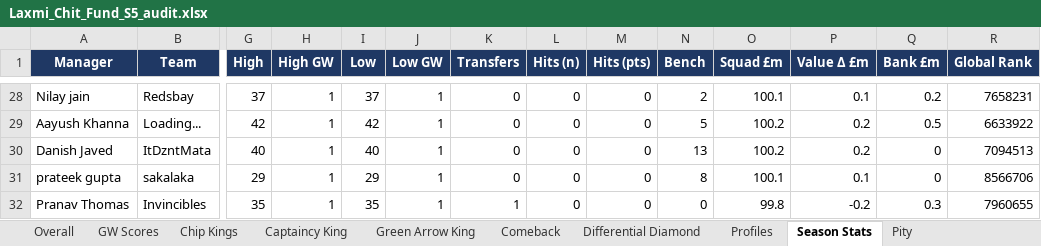
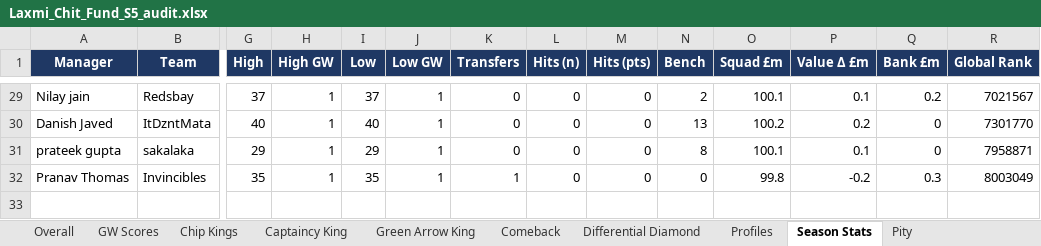
Before and after one commit to yash1997beohar/lcf-s5, an Excel workbook: docs/Laxmi_Chit_Fund_S5_audit.xlsx, sheet Season Stats, drawn as a sheet; only a part is shown, gaps mark what is left out; values as stored, in another font and other column widths than the file's, no borders; removed rows and columns are numbered as before the commit, all else as after; rows hold the shown columns only; the diff covers the shown part only; the diff names each change by its address in the sheet, - before the commit and + after, or states it on an @@ line.

```diff
--- a/docs/Laxmi_Chit_Fund_S5_audit.xlsx (sheet Season Stats)
+++ b/docs/Laxmi_Chit_Fund_S5_audit.xlsx (sheet Season Stats)
-R29 (Global Rank): 7658231
+R29 (Global Rank): 7021567
-row 29: Aayush Khanna | Loading... | 42 | 1 | 42 | 1 | 0 | 0 | 0 | 5 | 100.2 | 0.2 | 0.5 | 6633922
-R30 (Global Rank): 7094513
+R30 (Global Rank): 7301770
-R31 (Global Rank): 8566706
+R31 (Global Rank): 7958871
-R32 (Global Rank): 7960655
+R32 (Global Rank): 8003049
```
Also changed, not shown: 3 added rows, 2 removed rows and 24 edited cells elsewhere in this sheet, sheet GW Scores, sheet Green Arrow King, sheet Overall, sheet Profiles, sheet Captaincy King, 2 other files.
